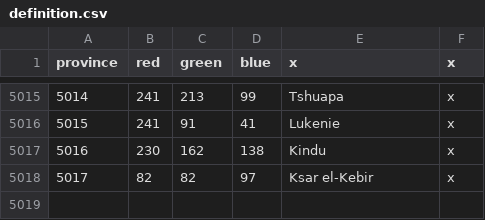
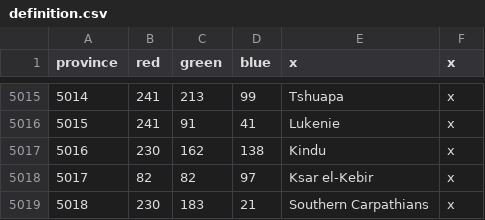
Before and after one commit to trinkledink/UU_EU4_Server_Mod_repo, a CSV file: Map/definition.csv, drawn as a sheet; only a part is shown, gaps mark what is left out; the diff names each change by its address in the sheet, - before the commit and + after, or states it on an @@ line.

```diff
--- a/Map/definition.csv
+++ b/Map/definition.csv
+row 5019: 5018 | 230 | 183 | 21 | Southern Carpathians | x
```
Also changed, not shown: map/definition.csv, 13 other files.
